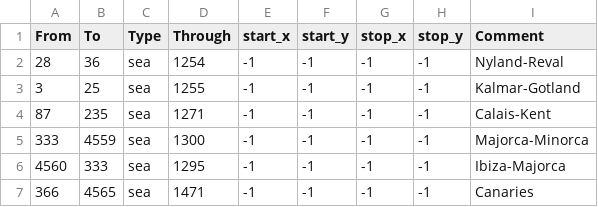
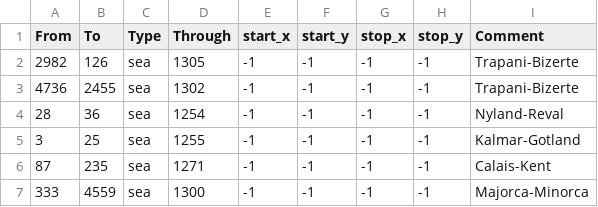
Before and after one commit to rowanw112/20r-eu4-mod, a CSV file: map/adjacencies.csv, drawn as a sheet; only a part is shown; the shorter side is filled out with more unchanged rows.

Commit message:
added straits from sicily to tunis and malta

```diff
--- a/map/adjacencies.csv
+++ b/map/adjacencies.csv
@@ -1,2 +1,4 @@
 From;To;Type;Through;start_x;start_y;stop_x;stop_y;Comment
+2982;126;sea;1305;-1;-1;-1;-1;Trapani-Bizerte
+4736;2455;sea;1302;-1;-1;-1;-1;Trapani-Bizerte
 28;36;sea;1254;-1;-1;-1;-1;Nyland-Reval
```
